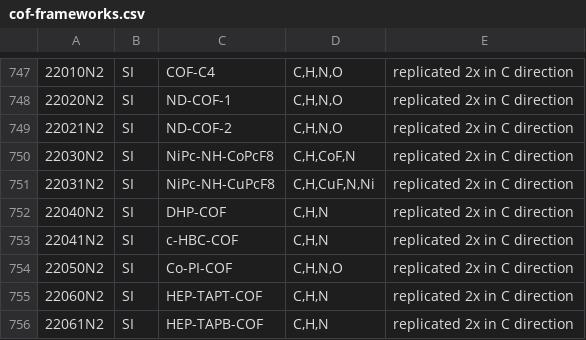
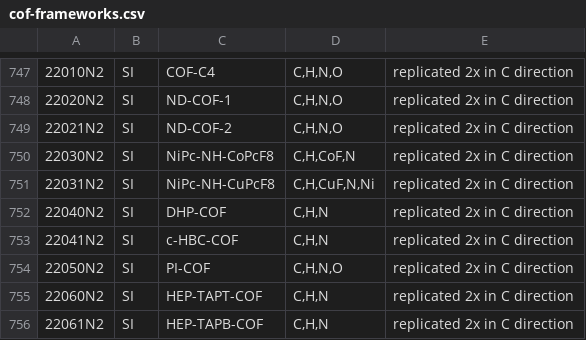
Before and after one commit to danieleongari/CURATED-COFs, a CSV file: cof-frameworks.csv, drawn as a sheet; only a part is shown, gaps mark what is left out; the diff covers the shown part only; the diff names each change by its address in the sheet, - before the commit and + after, or states it on an @@ line.

```diff
--- a/cof-frameworks.csv
+++ b/cof-frameworks.csv
-C754: Co-PI-COF
+C754: PI-COF
```
Also changed, not shown: 6 removed rows elsewhere in this file, cof-discarded.csv, 5 other files.
